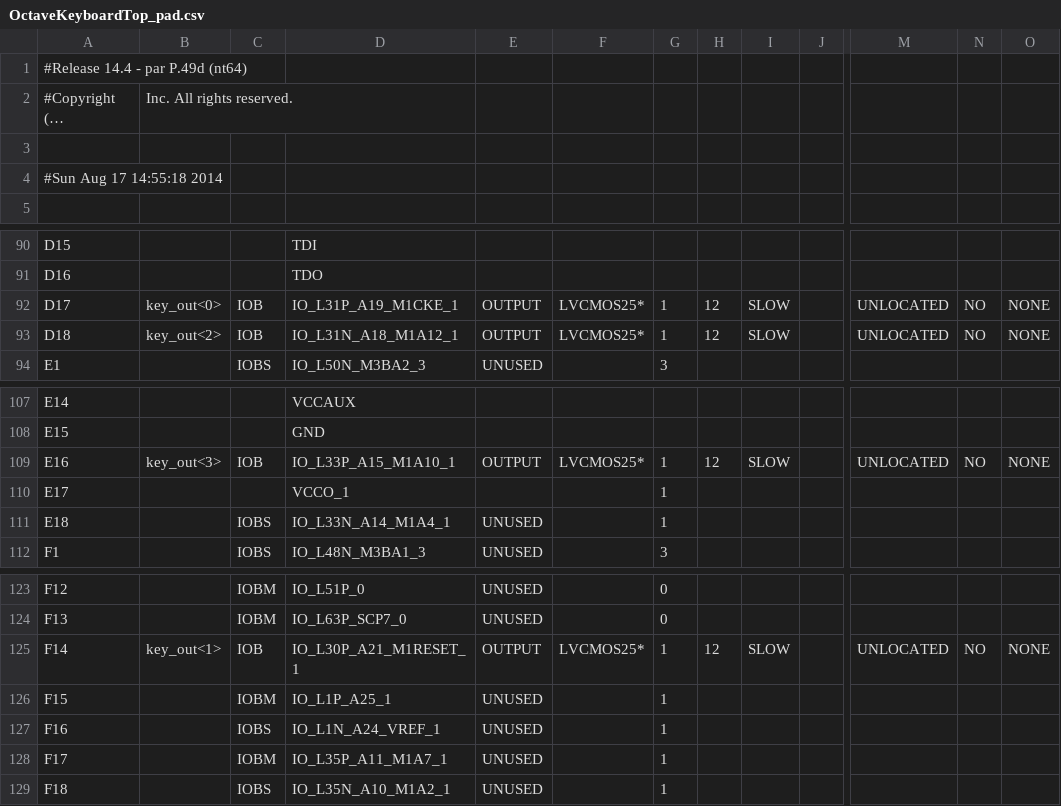
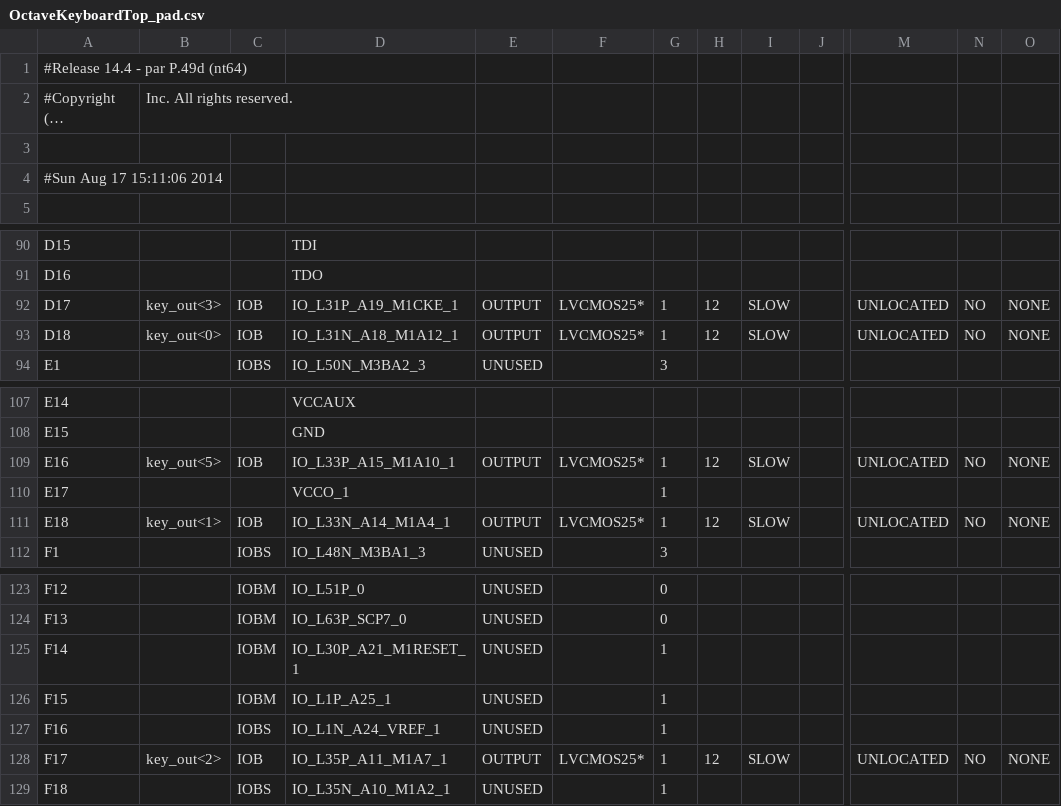
Before and after one commit to cheniel/octave-keyboard, a CSV file: OctaveKeyboard/OctaveKeyboardTop_pad.csv, drawn as a sheet; only a part is shown, gaps mark what is left out; long unchanged cells end in …; the diff covers the shown part only; the diff names each change by its address in the sheet, - before the commit and + after, or states it on an @@ line.

Commit message:
sensitivity list

```diff
--- a/OctaveKeyboard/OctaveKeyboardTop_pad.csv
+++ b/OctaveKeyboard/OctaveKeyboardTop_pad.csv
-A4: #Sun Aug 17 14:55:18 2014
+A4: #Sun Aug 17 15:11:06 2014
-B92: key_out<0>
+B92: key_out<3>
-B93: key_out<2>
+B93: key_out<0>
-B109: key_out<3>
+B109: key_out<5>
-B111: (empty)
+B111: key_out<1>
-C111: IOBS
+C111: IOB
-E111: UNUSED
+E111: OUTPUT
-F111: (empty)
+F111: LVCMOS25*
-H111: (empty)
+H111: 12
-I111: (empty)
+I111: SLOW
-M111: (empty)
+M111: UNLOCATED
-N111: (empty)
+N111: NO
-O111: (empty)
+O111: NONE
-B125: key_out<1>
+B125: (empty)
-C125: IOB
+C125: IOBM
-E125: OUTPUT
+E125: UNUSED
-F125: LVCMOS25*
+F125: (empty)
-H125: 12
+H125: (empty)
-I125: SLOW
+I125: (empty)
-M125: UNLOCATED
+M125: (empty)
-N125: NO
+N125: (empty)
-O125: NONE
+O125: (empty)
-B128: (empty)
+B128: key_out<2>
-C128: IOBM
+C128: IOB
-E128: UNUSED
+E128: OUTPUT
-F128: (empty)
+F128: LVCMOS25*
-H128: (empty)
+H128: 12
-I128: (empty)
+I128: SLOW
-M128: (empty)
+M128: UNLOCATED
-N128: (empty)
+N128: NO
-O128: (empty)
+O128: NONE
```
Also changed, not shown: 11 edited cells elsewhere in this file, 32 other files.
